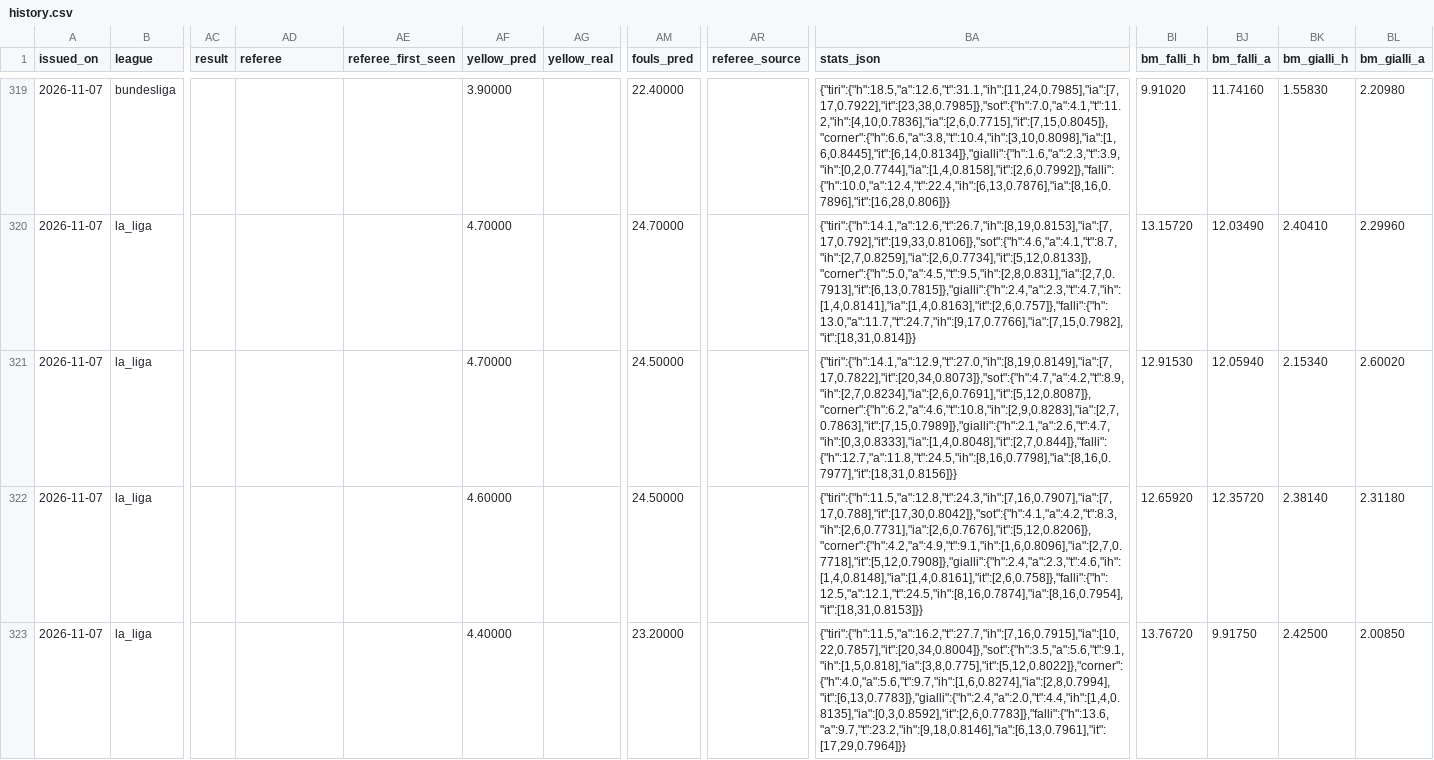
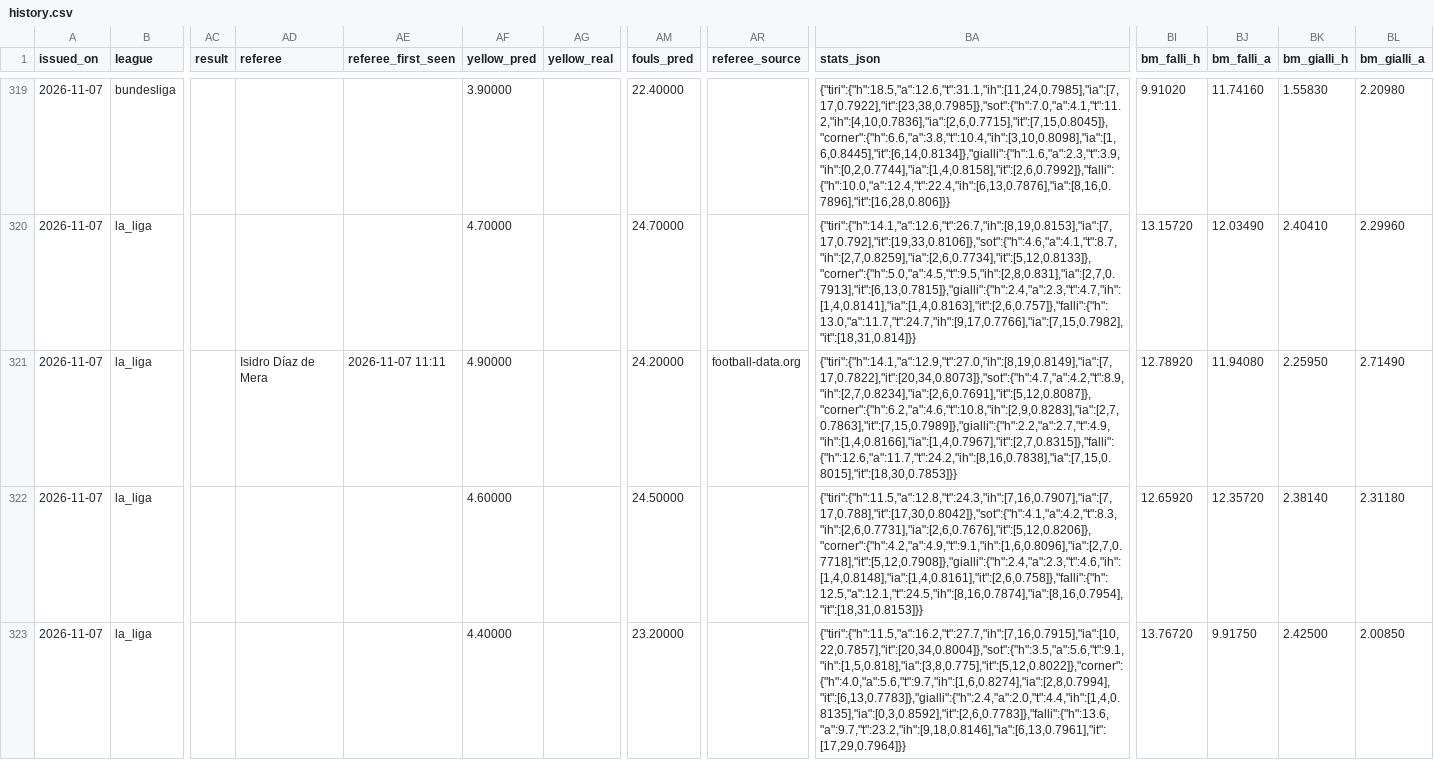
Before and after one commit to riccardogobbo01/football-predictor, a CSV file: docs/history.csv, drawn as a sheet; only a part is shown, gaps mark what is left out; the diff covers the shown part only; the diff names each change by its address in the sheet, - before the commit and + after, or states it on an @@ line.

```diff
--- a/docs/history.csv
+++ b/docs/history.csv
-AD321 (referee): (empty)
+AD321 (referee): Isidro Díaz de Mera
-AE321 (referee_first_seen): (empty)
+AE321 (referee_first_seen): 2026-11-07 11:11
-AF321 (yellow_pred): 4.70000
+AF321 (yellow_pred): 4.90000
-AM321 (fouls_pred): 24.50000
+AM321 (fouls_pred): 24.20000
-AR321 (referee_source): (empty)
+AR321 (referee_source): football-data.org
-BA321 (stats_json): {"tiri":{"h":14.1,"a":12.9,"t":27.0,"ih":[8,19,0.8149],"ia":[7,17,0.7822],"it":[20,34,0.8073]},"sot":{"h":4.7,"a":4.2,"t":8.9,"ih":[2,7,0.8234],"ia":[2,6,0.7691],"it":[5,12,0.8087]},"corner":{"h":6.2,"a":4.6,"t":10.8,"ih":[2,9,0.8283],"ia":[2,7,0.7863],"it":[7,15,0.7989]},"gialli":{"h":2.1,"a":2.6,"t":4.7,"ih":[0,3,0.8333],"ia":[1,4,0.8048],"it":[2,7,0.844]},"falli":{"h":12.7,"a":11.8,"t":24.5,"ih":[8,16,0.7798],"ia":[8,16,0.7977],"it":[18,31,0.8156]}}
+BA321 (stats_json): {"tiri":{"h":14.1,"a":12.9,"t":27.0,"ih":[8,19,0.8149],"ia":[7,17,0.7822],"it":[20,34,0.8073]},"sot":{"h":4.7,"a":4.2,"t":8.9,"ih":[2,7,0.8234],"ia":[2,6,0.7691],"it":[5,12,0.8087]},"corner":{"h":6.2,"a":4.6,"t":10.8,"ih":[2,9,0.8283],"ia":[2,7,0.7863],"it":[7,15,0.7989]},"gialli":{"h":2.2,"a":2.7,"t":4.9,"ih":[1,4,0.8166],"ia":[1,4,0.7967],"it":[2,7,0.8315]},"falli":{"h":12.6,"a":11.7,"t":24.2,"ih":[8,16,0.7838],"ia":[7,15,0.8015],"it":[18,30,0.7853]}}
-BI321 (bm_falli_h): 12.91530
+BI321 (bm_falli_h): 12.78920
-BJ321 (bm_falli_a): 12.05940
+BJ321 (bm_falli_a): 11.94080
-BK321 (bm_gialli_h): 2.15340
+BK321 (bm_gialli_h): 2.25950
-BL321 (bm_gialli_a): 2.60020
+BL321 (bm_gialli_a): 2.71490
```
Also changed, not shown: 10 edited cells elsewhere in this file, 4 other files.
